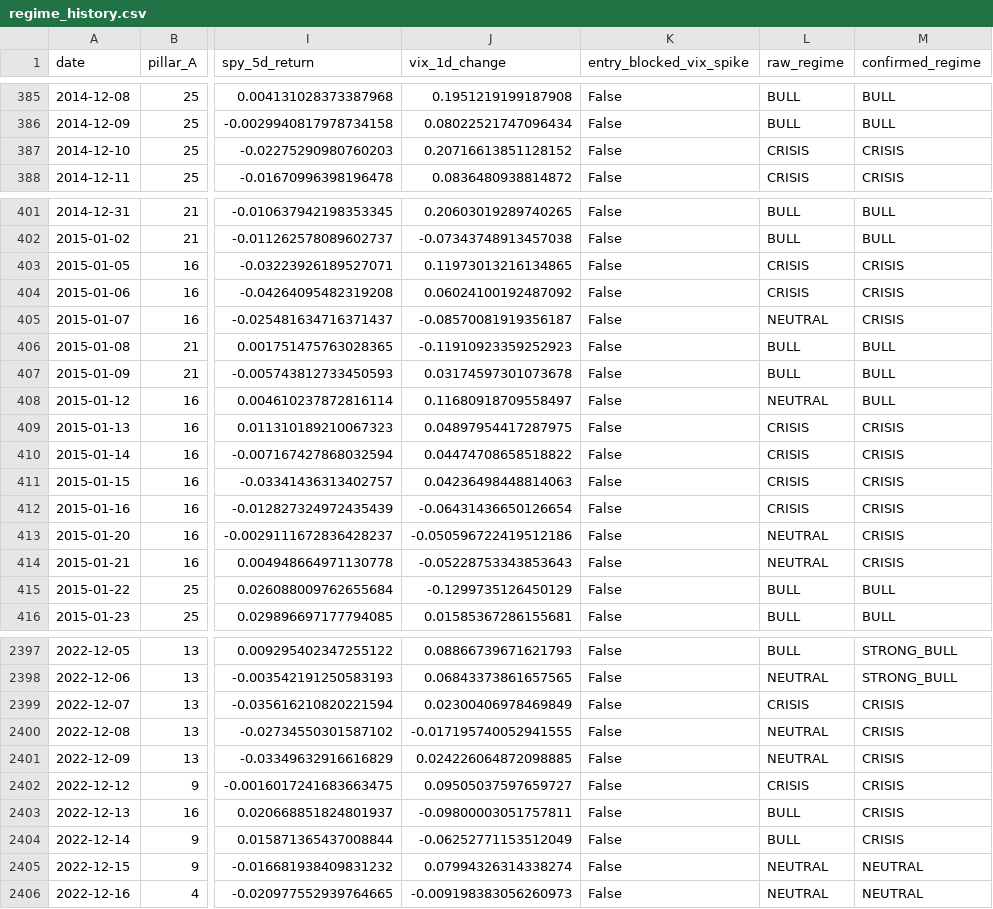
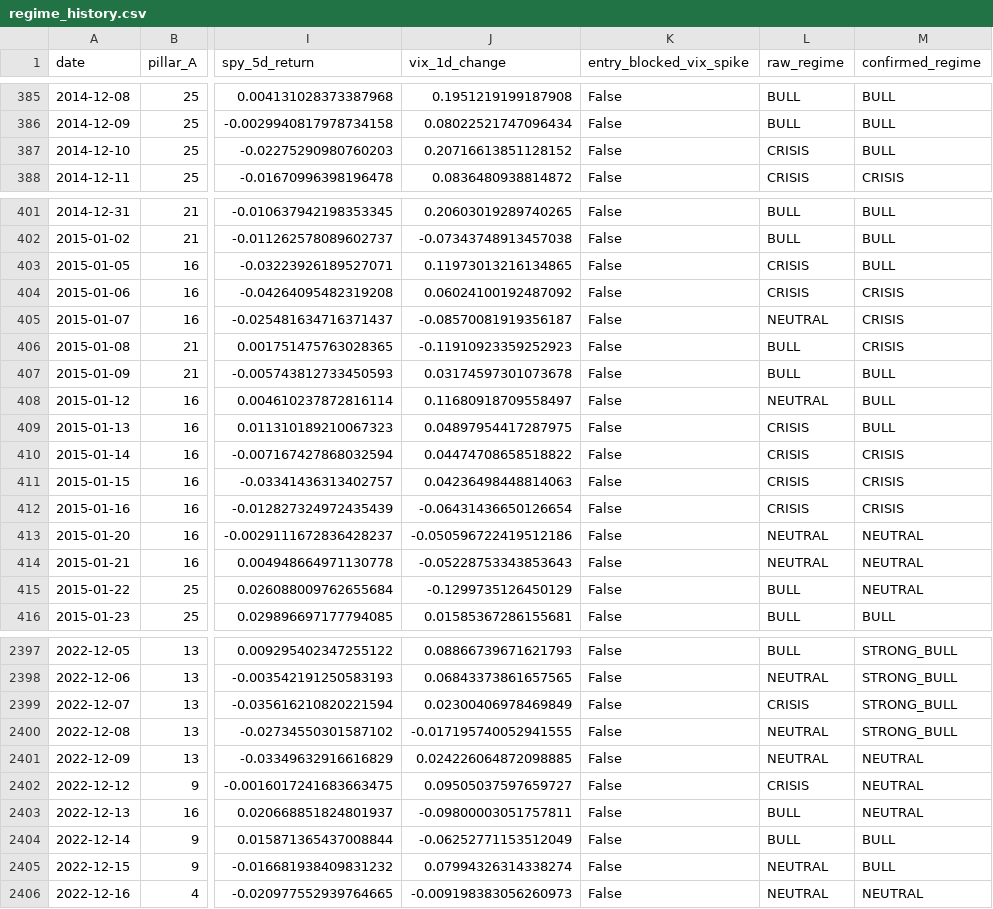
Before and after one commit to ShinJun01/ai-invest-agent, a CSV file: us_v2/reports/regime_history.csv, drawn as a sheet; only a part is shown, gaps mark what is left out; the diff covers the shown part only; the diff names each change by its address in the sheet, - before the commit and + after, or states it on an @@ line.

```diff
--- a/us_v2/reports/regime_history.csv
+++ b/us_v2/reports/regime_history.csv
-M387 (confirmed_regime): CRISIS
+M387 (confirmed_regime): BULL
-M403 (confirmed_regime): CRISIS
+M403 (confirmed_regime): BULL
-M406 (confirmed_regime): BULL
+M406 (confirmed_regime): CRISIS
-M409 (confirmed_regime): CRISIS
+M409 (confirmed_regime): BULL
-M413:M414 (confirmed_regime): CRISIS
+M413:M414 (confirmed_regime): NEUTRAL
-M415 (confirmed_regime): BULL
+M415 (confirmed_regime): NEUTRAL
-M2399:M2400 (confirmed_regime): CRISIS
+M2399:M2400 (confirmed_regime): STRONG_BULL
-M2401:M2403 (confirmed_regime): CRISIS
+M2401:M2403 (confirmed_regime): NEUTRAL
-M2404 (confirmed_regime): CRISIS
+M2404 (confirmed_regime): BULL
-M2405 (confirmed_regime): NEUTRAL
+M2405 (confirmed_regime): BULL
```
Also changed, not shown: 125 edited cells elsewhere in this file, 4 other files.
